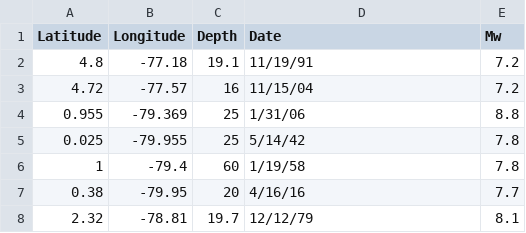
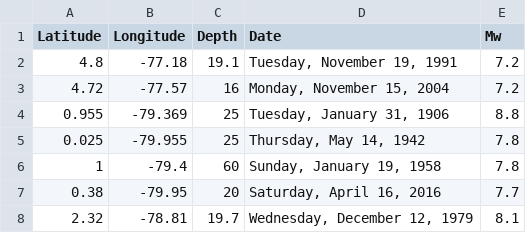
Before and after one commit to david-mencin/ColombiaEEW, a CSV file: Earthquakes.csv, drawn as a sheet.

```diff
--- a/Earthquakes.csv
+++ b/Earthquakes.csv
@@ -1,8 +1,8 @@
 Latitude,Longitude,Depth,Date,Mw
-4.8,-77.18,19.1,11/19/91,7.2
-4.72,-77.57,16,11/15/04,7.2
-0.955,-79.369,25,1/31/06,8.8
-0.025,-79.955,25,5/14/42,7.8
-1,-79.4,60,1/19/58,7.8
-0.38,-79.95,20,4/16/16,7.7
-2.32,-78.81,19.7,12/12/79,8.1
+4.8,-77.18,19.1,"Tuesday, November 19, 1991",7.2
+4.72,-77.57,16,"Monday, November 15, 2004",7.2
+0.955,-79.369,25,"Tuesday, January 31, 1906",8.8
+0.025,-79.955,25,"Thursday, May 14, 1942",7.8
+1,-79.4,60,"Sunday, January 19, 1958",7.8
+0.38,-79.95,20,"Saturday, April 16, 2016",7.7
+2.32,-78.81,19.7,"Wednesday, December 12, 1979",8.1
```
Also changed, not shown: Colombia-Noise.csv, Ecuador-Noise.csv, 8 other files.
